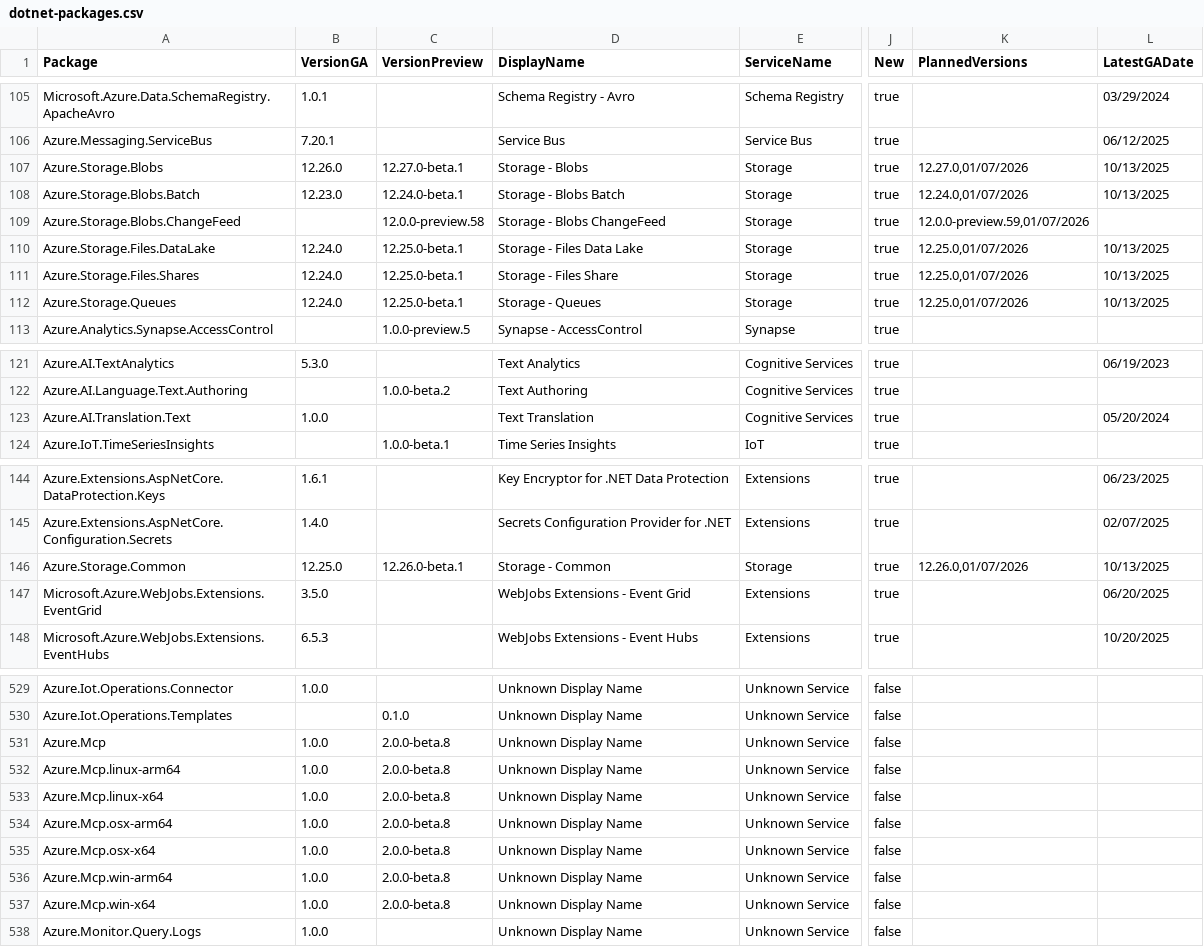
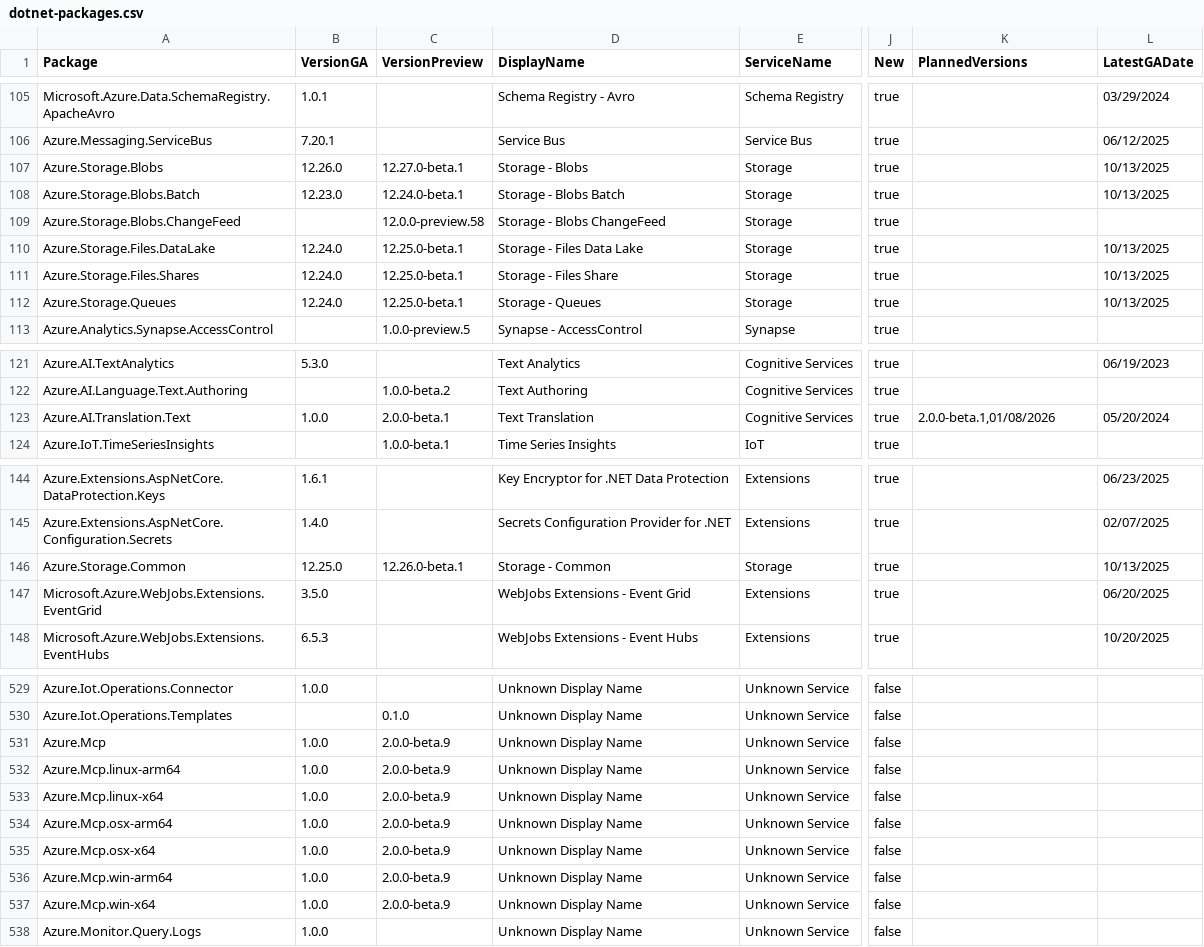
Before and after one commit to Azure/azure-sdk, a CSV file: _data/releases/latest/dotnet-packages.csv, drawn as a sheet; only a part is shown, gaps mark what is left out; the diff covers the shown part only; the diff names each change by its address in the sheet, - before the commit and + after, or states it on an @@ line.

```diff
--- a/_data/releases/latest/dotnet-packages.csv
+++ b/_data/releases/latest/dotnet-packages.csv
-K107 (PlannedVersions): 12.27.0,01/07/2026
+K107 (PlannedVersions): (empty)
-K108 (PlannedVersions): 12.24.0,01/07/2026
+K108 (PlannedVersions): (empty)
-K109 (PlannedVersions): 12.0.0-preview.59,01/07/2026
+K109 (PlannedVersions): (empty)
-K110:K112 (PlannedVersions): 12.25.0,01/07/2026
+K110:K112 (PlannedVersions): (empty)
-C123 (VersionPreview): (empty)
+C123 (VersionPreview): 2.0.0-beta.1
-K123 (PlannedVersions): (empty)
+K123 (PlannedVersions): 2.0.0-beta.1,01/08/2026
-K146 (PlannedVersions): 12.26.0,01/07/2026
+K146 (PlannedVersions): (empty)
-C531:C537 (VersionPreview): 2.0.0-beta.8
+C531:C537 (VersionPreview): 2.0.0-beta.9
```
Also changed, not shown: 1 edited cell elsewhere in this file, _data/releases/inventory/inventory.csv, _data/releases/latest/go-packages.csv, 3 other files.
